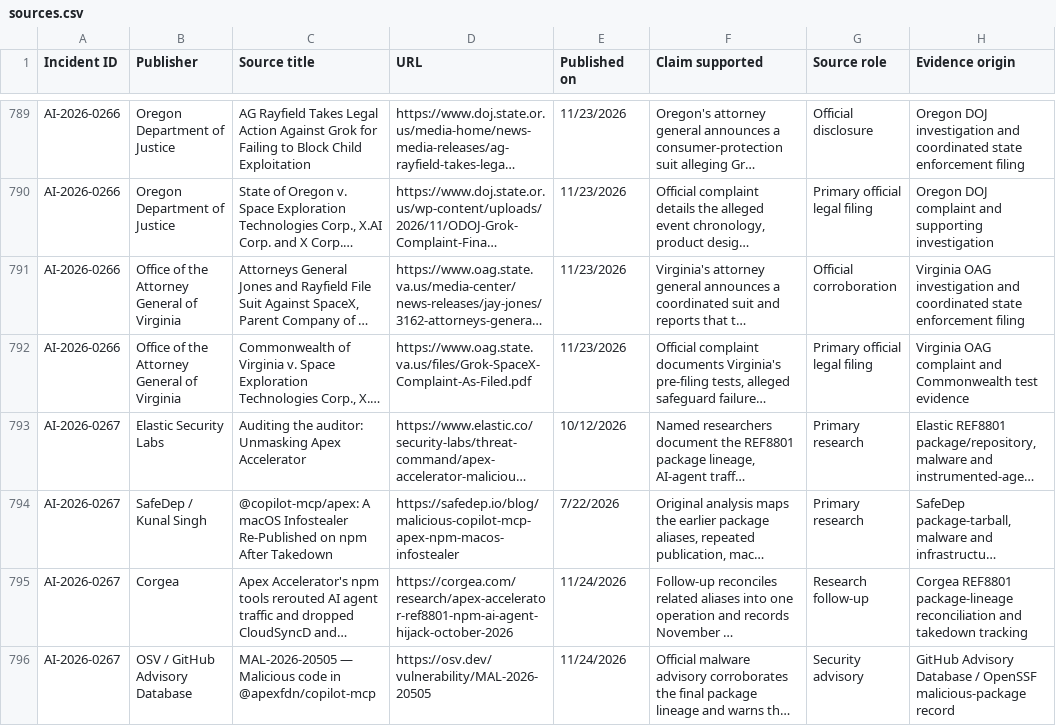
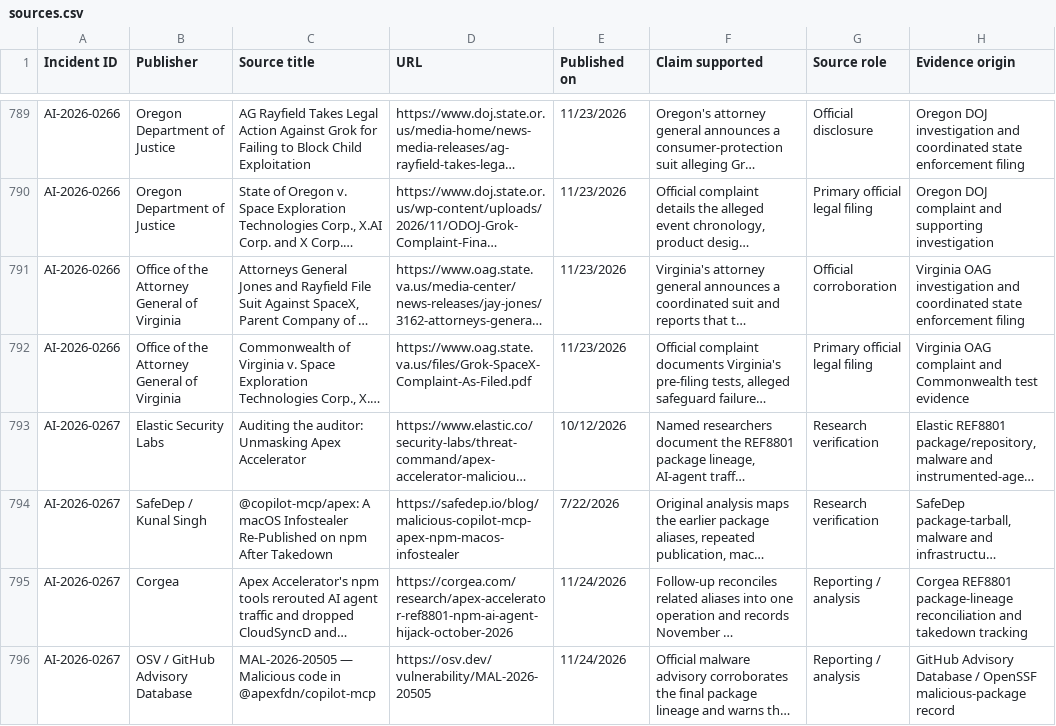
Before and after one commit to KUNALSINGH9373/rogue.ai, a CSV file: data/sources.csv, drawn as a sheet; only a part is shown, gaps mark what is left out; long unchanged cells end in …; the diff covers the shown part only; the diff names each change by its address in the sheet, - before the commit and + after, or states it on an @@ line.

```diff
--- a/data/sources.csv
+++ b/data/sources.csv
-G793:G794 (Source role): Primary research
+G793:G794 (Source role): Research verification
-G795 (Source role): Research follow-up
+G795 (Source role): Reporting / analysis
-G796 (Source role): Security advisory
+G796 (Source role): Reporting / analysis
```
Also changed, not shown: 2 added rows and 2 edited cells elsewhere in this file, data/incidents.csv.
